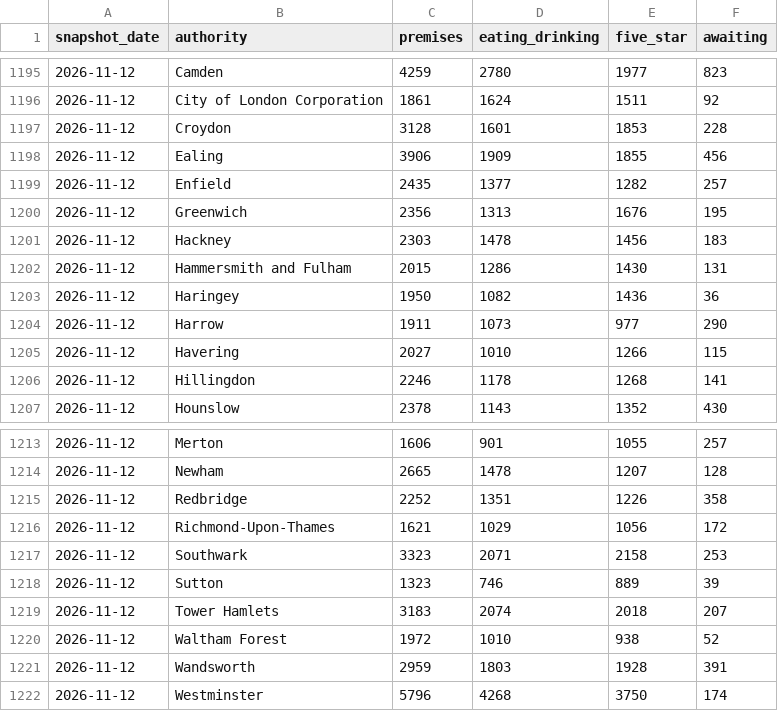
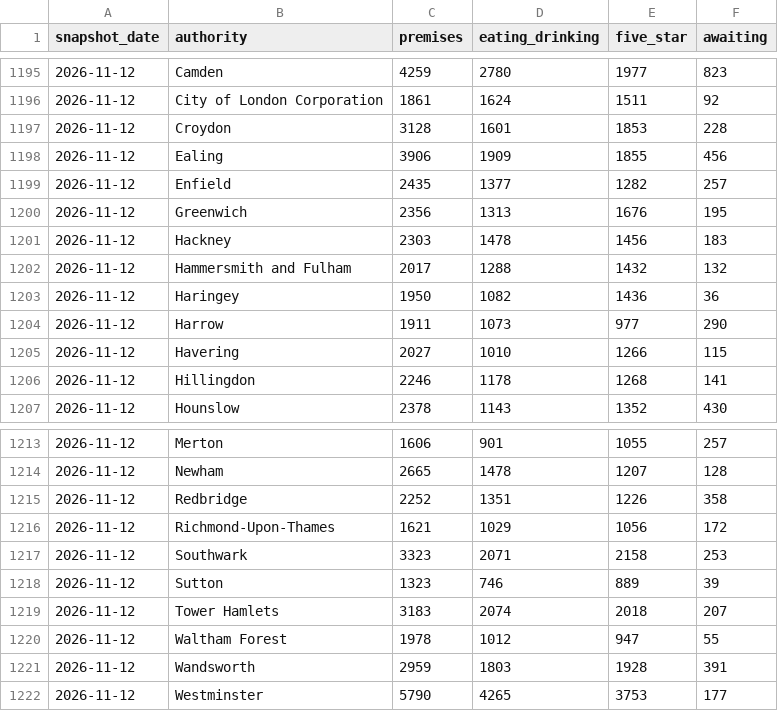
Before and after one commit to cloudcruncher/london-pulse, a CSV file: data/history.csv, drawn as a sheet; only a part is shown, gaps mark what is left out.

```diff
--- a/data/history.csv
+++ b/data/history.csv
@@ -1201,3 +1201,3 @@ snapshot_date,authority,premises,eating_drinking,five_star,awaiting
 2026-11-12,Hackney,2303,1478,1456,183
-2026-11-12,Hammersmith and Fulham,2015,1286,1430,131
+2026-11-12,Hammersmith and Fulham,2017,1288,1432,132
 2026-11-12,Haringey,1950,1082,1436,36
@@ -1219,4 +1219,4 @@ snapshot_date,authority,premises,eating_drinking,five_star,awaiting
 2026-11-12,Tower Hamlets,3183,2074,2018,207
-2026-11-12,Waltham Forest,1972,1010,938,52
+2026-11-12,Waltham Forest,1978,1012,947,55
 2026-11-12,Wandsworth,2959,1803,1928,391
-2026-11-12,Westminster,5796,4268,3750,174
+2026-11-12,Westminster,5790,4265,3753,177
```
Also changed, not shown: 10 other files.
